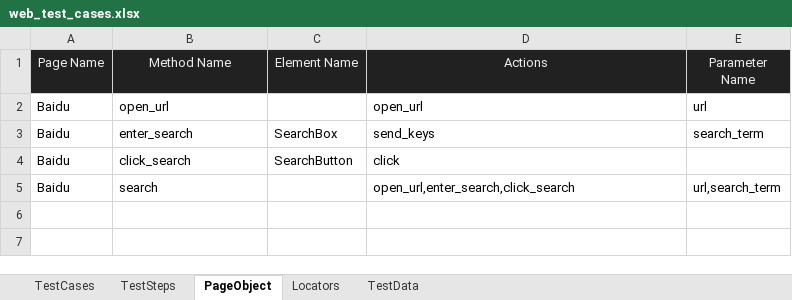
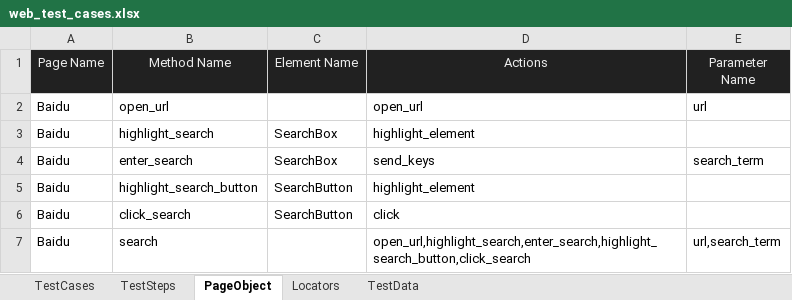
Before and after one commit to huangsx0213/e2e_test_framework, an Excel workbook: test_cases/web_test_cases.xlsx, sheet PageObject, drawn as a sheet; values as stored, in another font and other column widths than the file's, no borders; addresses are those after the commit; the diff names each change by its address in the sheet, - before the commit and + after, or states it on an @@ line.

Commit message:
add more actions

```diff
--- a/test_cases/web_test_cases.xlsx (sheet PageObject)
+++ b/test_cases/web_test_cases.xlsx (sheet PageObject)
+row 3: Baidu | highlight_search | SearchBox | highlight_element
+row 5: Baidu | highlight_search_button | SearchButton | highlight_element
-D7 (Actions): open_url,enter_search,click_search
+D7 (Actions): open_url,highlight_search,enter_search,highlight_search_button,click_search
```
Also changed, not shown: 3 other files.
